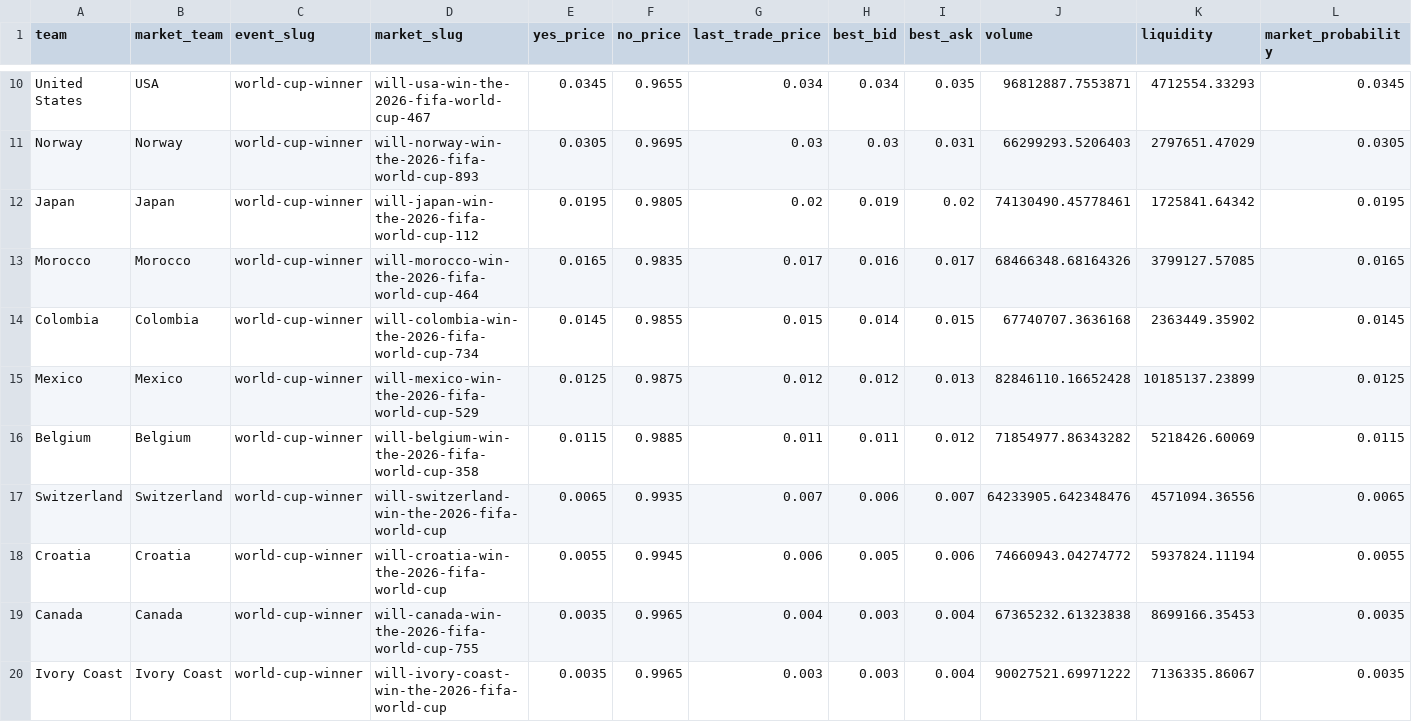
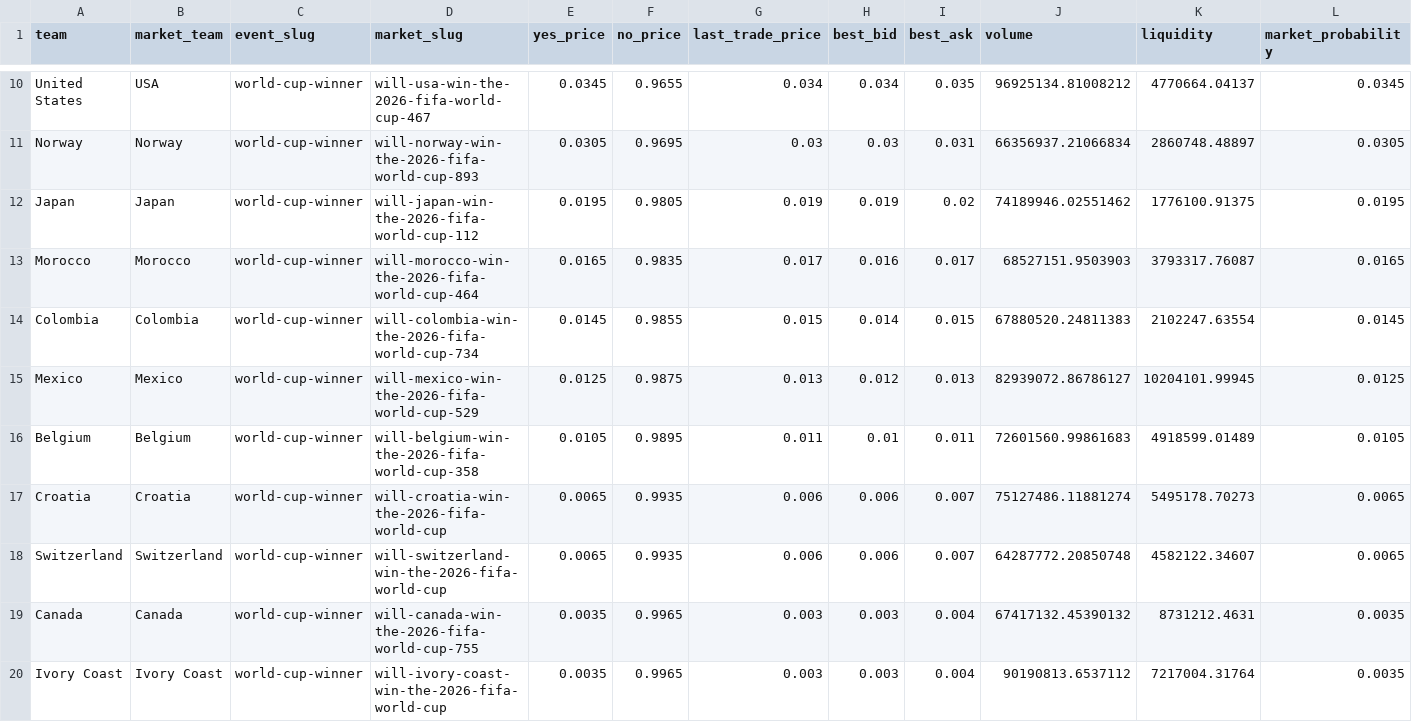
Before and after one commit to matteodethomasis-svg/wc2026-model, a CSV file: data/interim/polymarket_world_cup_winner.csv, drawn as a sheet; only a part is shown, gaps mark what is left out; removed rows and columns are numbered as before the commit, all else as after; the diff covers the shown part only; the diff names each change by its address in the sheet, - before the commit and + after, or states it on an @@ line.

```diff
--- a/data/interim/polymarket_world_cup_winner.csv
+++ b/data/interim/polymarket_world_cup_winner.csv
-J10 (volume): 96812887.7553871
+J10 (volume): 96925134.81008212
-K10 (liquidity): 4712554.33293
+K10 (liquidity): 4770664.04137
-J11 (volume): 66299293.5206403
+J11 (volume): 66356937.21066834
-K11 (liquidity): 2797651.47029
+K11 (liquidity): 2860748.48897
-G12 (last_trade_price): 0.02
+G12 (last_trade_price): 0.019
-J12 (volume): 74130490.45778461
+J12 (volume): 74189946.02551462
-K12 (liquidity): 1725841.64342
+K12 (liquidity): 1776100.91375
-J13 (volume): 68466348.68164326
+J13 (volume): 68527151.9503903
-K13 (liquidity): 3799127.57085
+K13 (liquidity): 3793317.76087
-J14 (volume): 67740707.3636168
+J14 (volume): 67880520.24811383
-K14 (liquidity): 2363449.35902
+K14 (liquidity): 2102247.63554
-G15 (last_trade_price): 0.012
+G15 (last_trade_price): 0.013
-J15 (volume): 82846110.16652428
+J15 (volume): 82939072.86786127
-K15 (liquidity): 10185137.23899
+K15 (liquidity): 10204101.99945
-E16 (yes_price): 0.0115
+E16 (yes_price): 0.0105
-F16 (no_price): 0.9885
+F16 (no_price): 0.9895
-H16 (best_bid): 0.011
+H16 (best_bid): 0.01
-I16 (best_ask): 0.012
+I16 (best_ask): 0.011
-J16 (volume): 71854977.86343282
+J16 (volume): 72601560.99861683
-K16 (liquidity): 5218426.60069
+K16 (liquidity): 4918599.01489
-L16 (market_probability): 0.0115
+L16 (market_probability): 0.0105
+row 17: Croatia | Croatia | world-cup-winner | will-croatia-win-the-2026-fifa-world-cup | 0.0065 | 0.9935 | 0.006 | 0.006 | 0.007 | 75127486.11881274 | 5495178.70273 | 0.0065
-G18 (last_trade_price): 0.007
+G18 (last_trade_price): 0.006
-J18 (volume): 64233905.642348476
+J18 (volume): 64287772.20850748
-K18 (liquidity): 4571094.36556
+K18 (liquidity): 4582122.34607
-row 18: Croatia | Croatia | world-cup-winner | will-croatia-win-the-2026-fifa-world-cup | 0.0055 | 0.9945 | 0.006 | 0.005 | 0.006 | 74660943.04274772 | 5937824.11194 | 0.0055
-G19 (last_trade_price): 0.004
+G19 (last_trade_price): 0.003
-J19 (volume): 67365232.61323838
+J19 (volume): 67417132.45390132
-K19 (liquidity): 8699166.35453
+K19 (liquidity): 8731212.4631
-J20 (volume): 90027521.69971222
+J20 (volume): 90190813.6537112
-K20 (liquidity): 7136335.86067
+K20 (liquidity): 7217004.31764
```
Also changed, not shown: 2 added rows, 2 removed rows and 73 edited cells elsewhere in this file, data/interim/wc2026_expected_lineups_espn.csv, reports/track_record_outright_ledger.csv, 5 other files.
